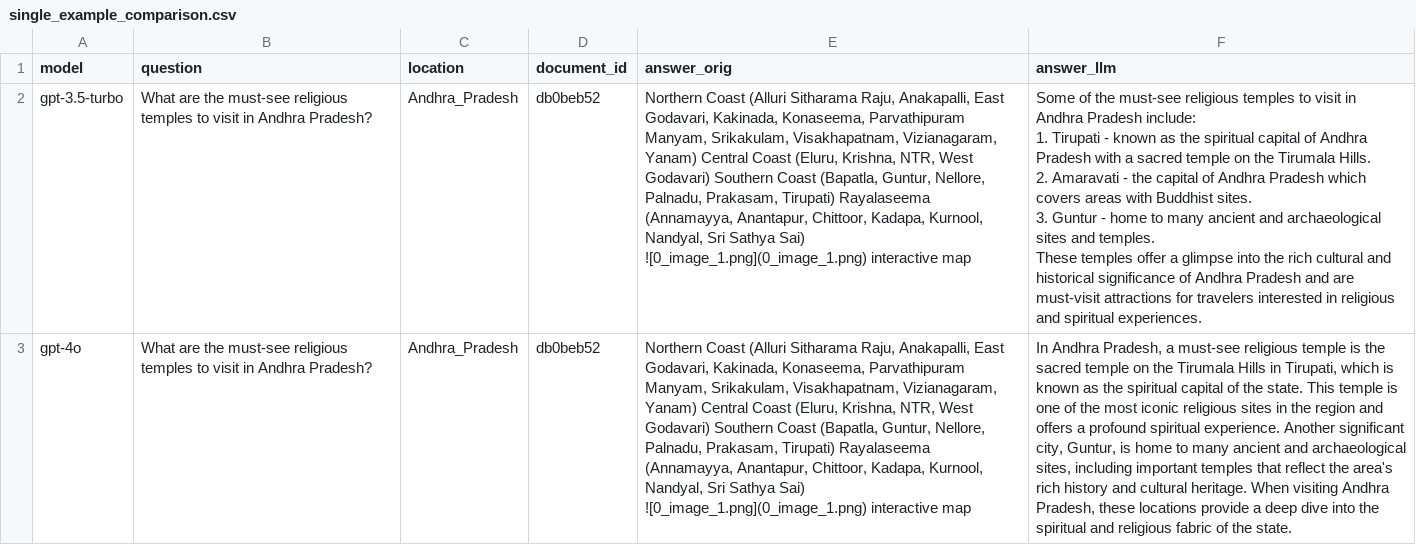
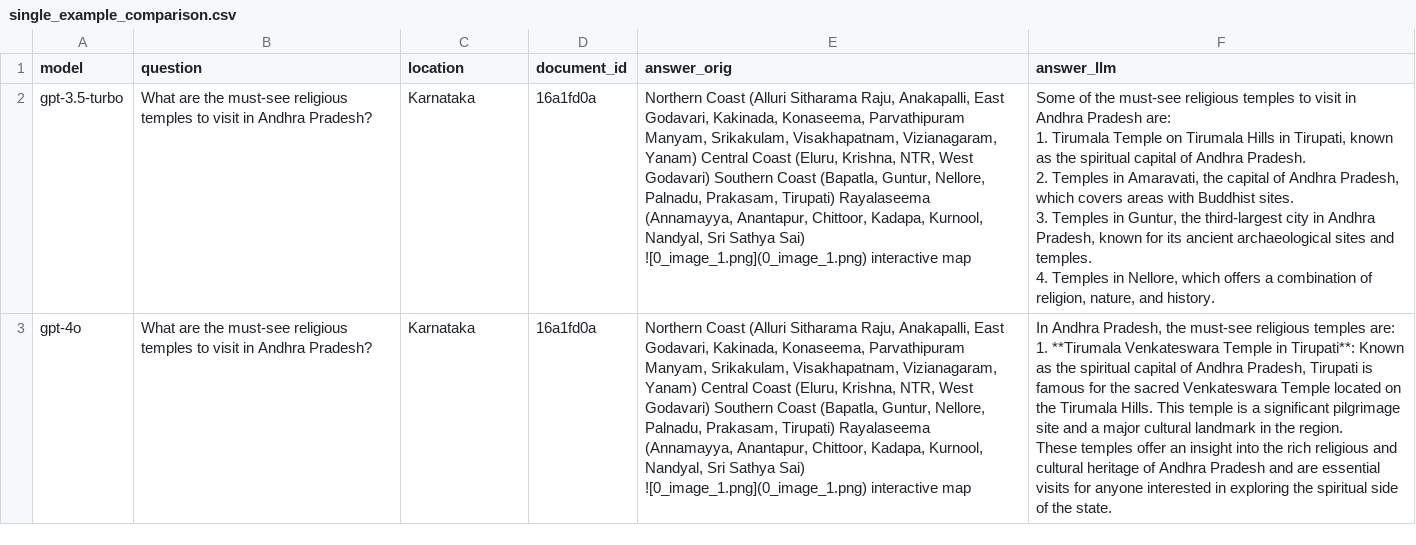
Before and after one commit to Adityagurung/Brahman.ai, a CSV file: results/single_example_comparison.csv, drawn as a sheet; only a part is shown; ↵ is a line break in a cell; the diff covers the shown part only; the diff names each change by its address in the sheet, - before the commit and + after, or states it on an @@ line.

```diff
--- a/results/single_example_comparison.csv
+++ b/results/single_example_comparison.csv
-C2:C3 (location): Andhra_Pradesh
+C2:C3 (location): Karnataka
-D2:D3 (document_id): db0beb52
+D2:D3 (document_id): 16a1fd0a
-F2 (answer_llm): …Andhra Pradesh include: ↵ 1. Tirupati - known as the spiritual capital of Andhra Pradesh with a sacred temple on the Tirumala Hills. ↵ 2. Amaravati - the capital of Andhra Pradesh which covers areas with Buddhist sites. ↵ 3. Guntur - home to many ancient and archaeological sites and temples. ↵ These temples offer a glimpse into the rich cultural and historical significance of Andhra Pradesh and are must-visit attractions for travelers interested in religious and spiritual experiences.
+F2 (answer_llm): …Andhra Pradesh are: ↵ 1. Tirumala Temple on Tirumala Hills in Tirupati, known as the spiritual capital of Andhra Pradesh. ↵ 2. Temples in Amaravati, the capital of Andhra Pradesh, which covers areas with Buddhist sites. ↵ 3. Temples in Guntur, the third-largest city in Andhra Pradesh, known for its ancient archaeological sites and temples. ↵ 4. Temples in Nellore, which offers a combination of religion, nature, and history.
-F3 (answer_llm): …Andhra Pradesh, a must-see religious temple is the sacred temple on the Tirumala Hills in Tirupati, which is known as the spiritual capital of the state. This temple is one of the most iconic religious sites in the region and offers a profound spiritual experience. Another significant city, Guntur, is home to many ancient and archaeological sites, including important temples that reflect the area's rich history and cultural heritage. When visiting Andhra Pradesh, these locations provide a deep dive into the spiritual and religious fabric of the…
+F3 (answer_llm): …Andhra Pradesh, the must-see religious temples are: ↵ 1. **Tirumala Venkateswara Temple in Tirupati**: Known as the spiritual capital of Andhra Pradesh, Tirupati is famous for the sacred Venkateswara Temple located on the Tirumala Hills. This temple is a significant pilgrimage site and a major cultural landmark in the region. ↵ These temples offer an insight into the rich religious and cultural heritage of Andhra Pradesh and are essential visits for anyone interested in exploring the spiritual side of the…
```
Also changed, not shown: 3 edited cells elsewhere in this file, results/cosine_similarities.csv, results/llm_as_a_judge_evaluations.csv, 4 other files.
